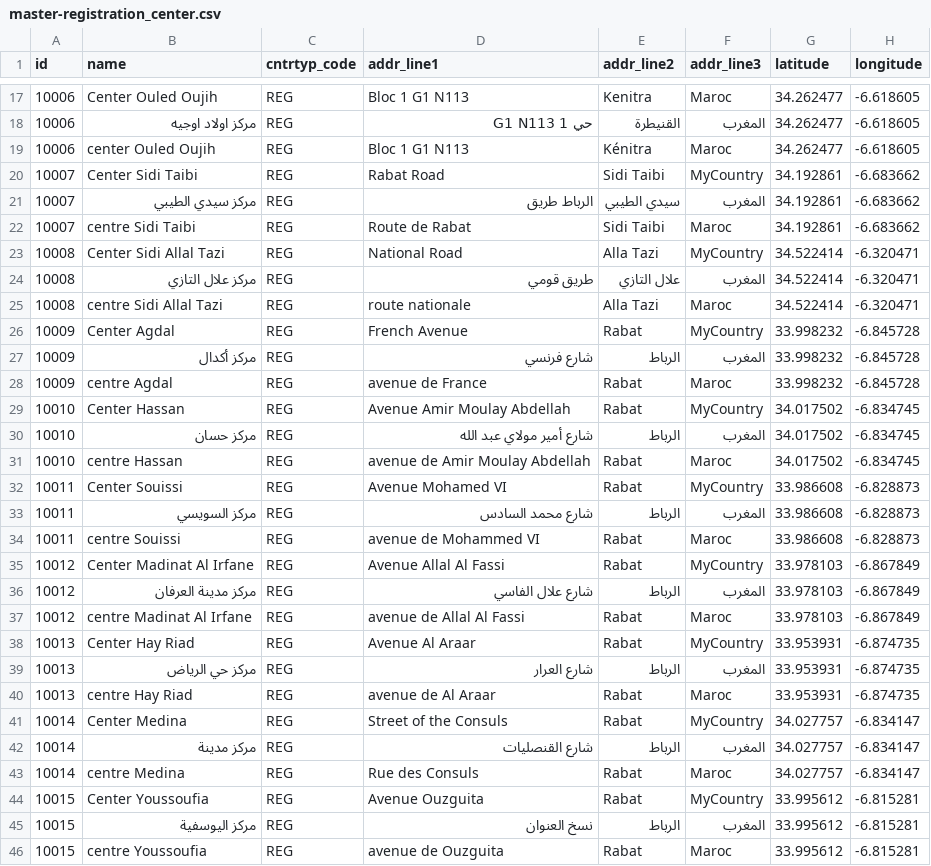
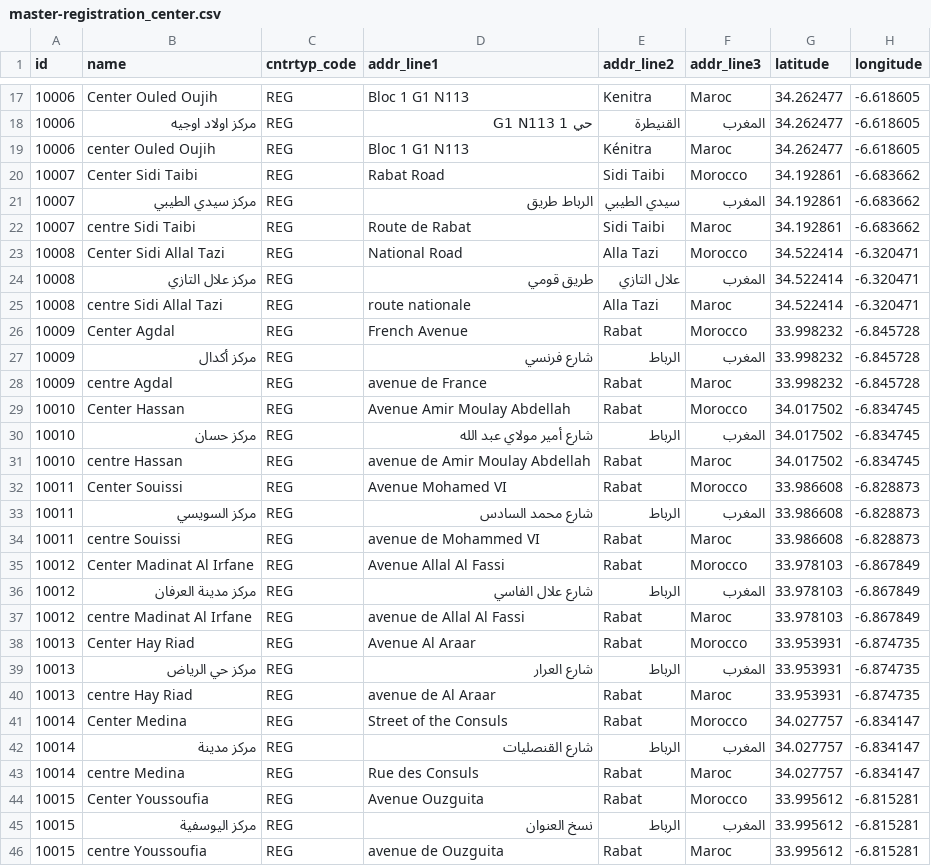
Before and after one commit to mosip/mosip-infra, a CSV file: deployment/sandbox/db_scripts/database/mosip_master/dml/master-registration_center.csv, drawn as a sheet; only a part is shown, gaps mark what is left out; the diff covers the shown part only; the diff names each change by its address in the sheet, - before the commit and + after, or states it on an @@ line.

Commit message:
country specific

```diff
--- a/deployment/sandbox/db_scripts/database/mosip_master/dml/master-registration_center.csv
+++ b/deployment/sandbox/db_scripts/database/mosip_master/dml/master-registration_center.csv
-F20 (addr_line3): MyCountry
+F20 (addr_line3): Morocco
-F23 (addr_line3): MyCountry
+F23 (addr_line3): Morocco
-F26 (addr_line3): MyCountry
+F26 (addr_line3): Morocco
-F29 (addr_line3): MyCountry
+F29 (addr_line3): Morocco
-F32 (addr_line3): MyCountry
+F32 (addr_line3): Morocco
-F35 (addr_line3): MyCountry
+F35 (addr_line3): Morocco
-F38 (addr_line3): MyCountry
+F38 (addr_line3): Morocco
-F41 (addr_line3): MyCountry
+F41 (addr_line3): Morocco
-F44 (addr_line3): MyCountry
+F44 (addr_line3): Morocco
```
Also changed, not shown: 5 edited cells elsewhere in this file, deployment/sandbox/db_scripts/database/mosip_master/dml/master-location.csv, deployment/sandbox/db_scripts/database/mosip_master/dml/master-registration_center_h.csv, 8 other files.
